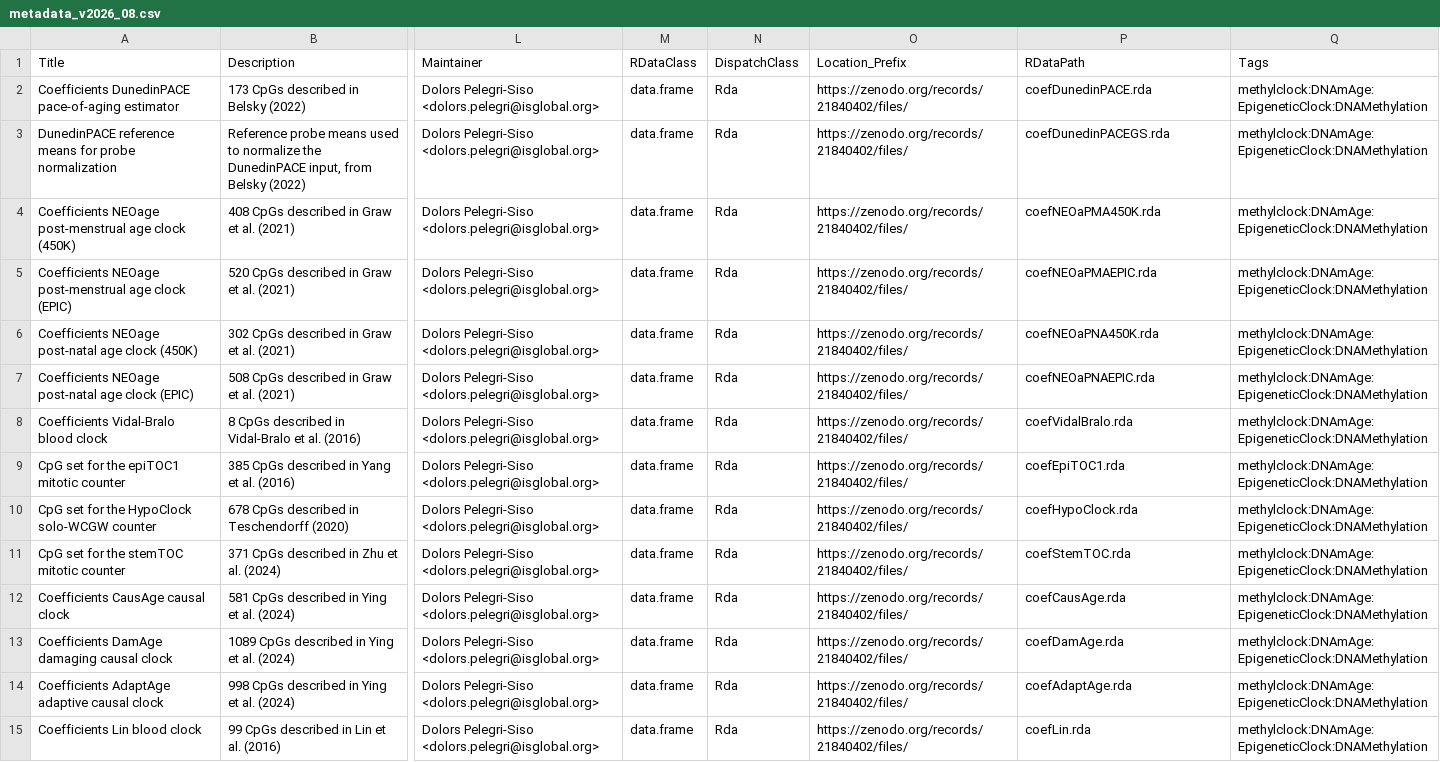
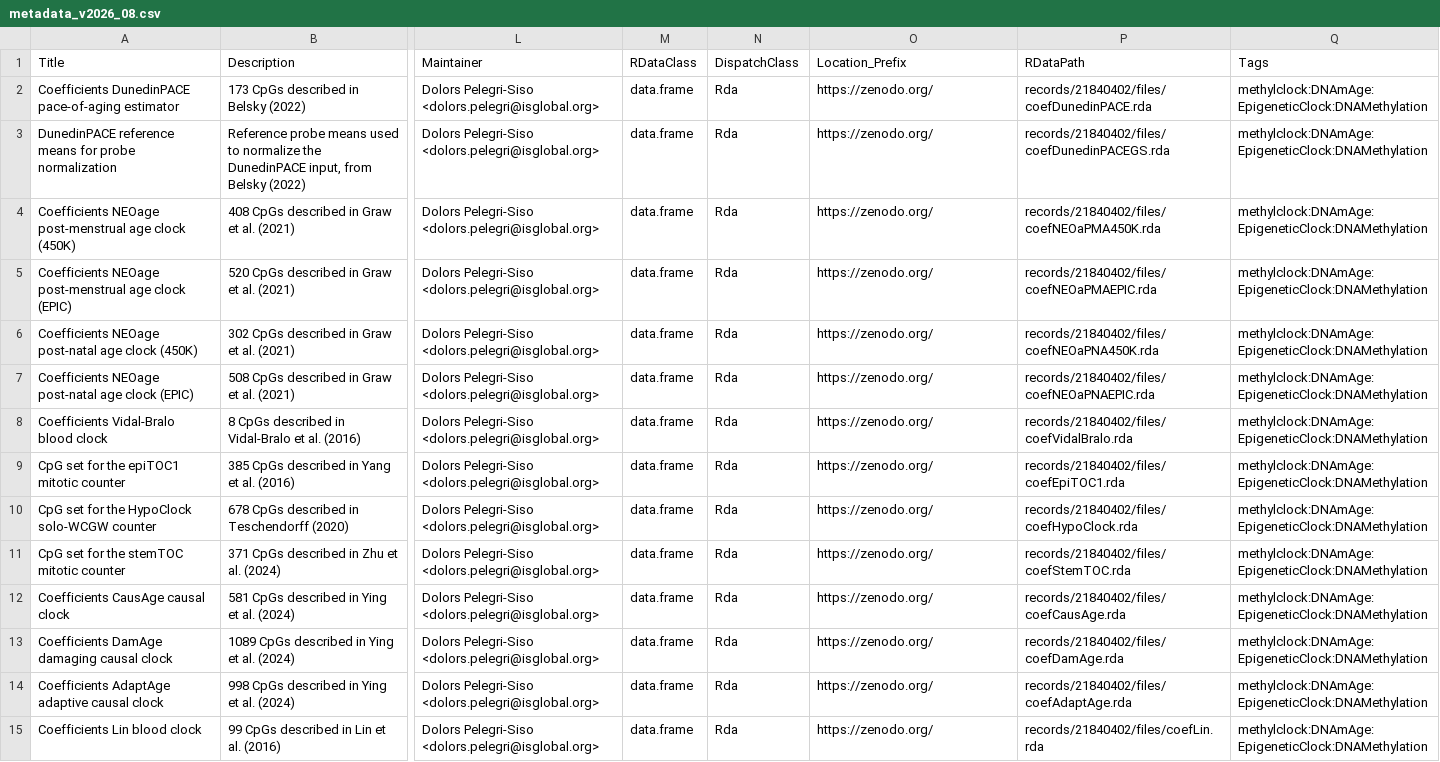
Before and after one commit to bioc/methylclockData, a CSV file: inst/extdata/metadata_v2026_08.csv, drawn as a sheet; only a part is shown, gaps mark what is left out; the diff covers the shown part only; the diff names each change by its address in the sheet, - before the commit and + after, or states it on an @@ line.

```diff
--- a/inst/extdata/metadata_v2026_08.csv
+++ b/inst/extdata/metadata_v2026_08.csv
-O2:O15 (Location_Prefix): https://zenodo.org/records/21840402/files/
+O2:O15 (Location_Prefix): https://zenodo.org/
-P2 (RDataPath): coefDunedinPACE.rda
+P2 (RDataPath): records/21840402/files/coefDunedinPACE.rda
-P3 (RDataPath): coefDunedinPACEGS.rda
+P3 (RDataPath): records/21840402/files/coefDunedinPACEGS.rda
-P4 (RDataPath): coefNEOaPMA450K.rda
+P4 (RDataPath): records/21840402/files/coefNEOaPMA450K.rda
-P5 (RDataPath): coefNEOaPMAEPIC.rda
+P5 (RDataPath): records/21840402/files/coefNEOaPMAEPIC.rda
-P6 (RDataPath): coefNEOaPNA450K.rda
+P6 (RDataPath): records/21840402/files/coefNEOaPNA450K.rda
-P7 (RDataPath): coefNEOaPNAEPIC.rda
+P7 (RDataPath): records/21840402/files/coefNEOaPNAEPIC.rda
-P8 (RDataPath): coefVidalBralo.rda
+P8 (RDataPath): records/21840402/files/coefVidalBralo.rda
-P9 (RDataPath): coefEpiTOC1.rda
+P9 (RDataPath): records/21840402/files/coefEpiTOC1.rda
-P10 (RDataPath): coefHypoClock.rda
+P10 (RDataPath): records/21840402/files/coefHypoClock.rda
-P11 (RDataPath): coefStemTOC.rda
+P11 (RDataPath): records/21840402/files/coefStemTOC.rda
-P12 (RDataPath): coefCausAge.rda
+P12 (RDataPath): records/21840402/files/coefCausAge.rda
-P13 (RDataPath): coefDamAge.rda
+P13 (RDataPath): records/21840402/files/coefDamAge.rda
-P14 (RDataPath): coefAdaptAge.rda
+P14 (RDataPath): records/21840402/files/coefAdaptAge.rda
-P15 (RDataPath): coefLin.rda
+P15 (RDataPath): records/21840402/files/coefLin.rda
```
Also changed, not shown: 28 edited cells elsewhere in this file, 7 other files.
